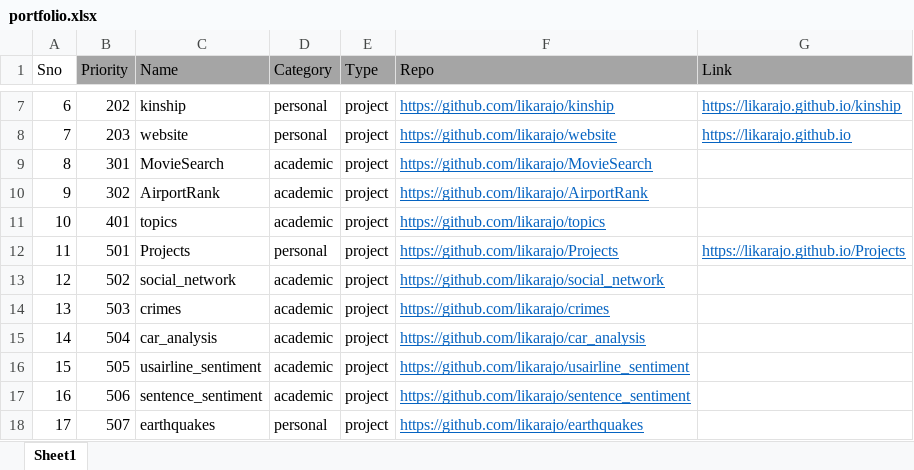
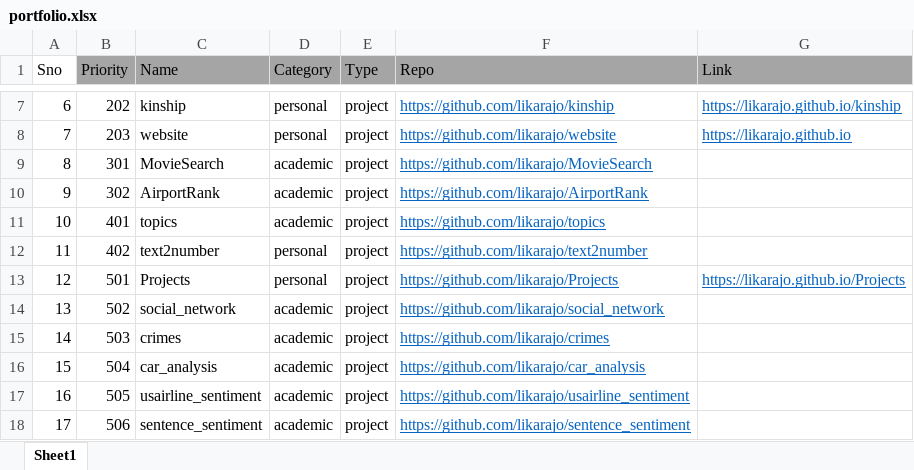
Before and after one commit to likarajo/Projects, an Excel workbook: portfolio.xlsx, sheet Sheet1, drawn as a sheet; only a part is shown, gaps mark what is left out; the shorter side is filled out with more unchanged rows; values as stored, in another font and other column widths than the file's, no borders; addresses are those after the commit; the diff names each change by its address in the sheet, - before the commit and + after, or states it on an @@ line.

```diff
--- a/portfolio.xlsx (sheet Sheet1)
+++ b/portfolio.xlsx (sheet Sheet1)
+row 12: 11 | 402 | text2number | personal | project | https://github.com/likarajo/text2number
@@ column A (Sno) renumbered from row 13 down @@
```
Also changed, not shown: 10 other files.
